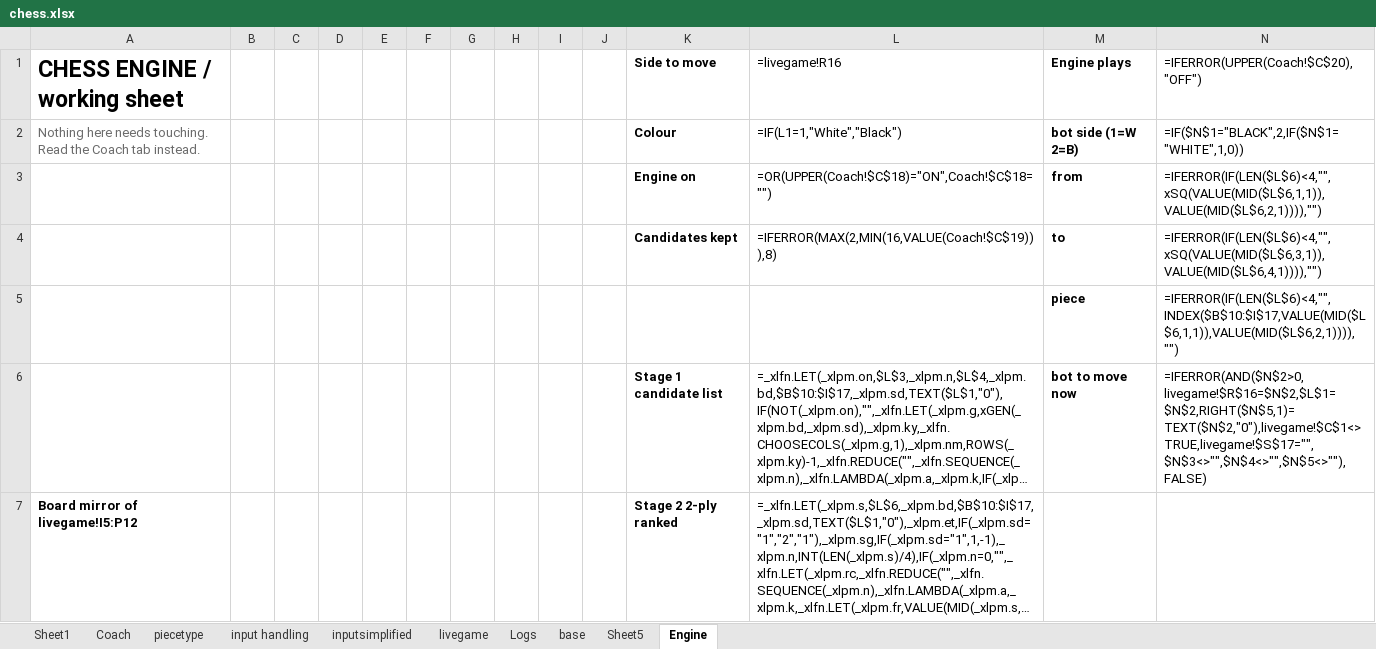
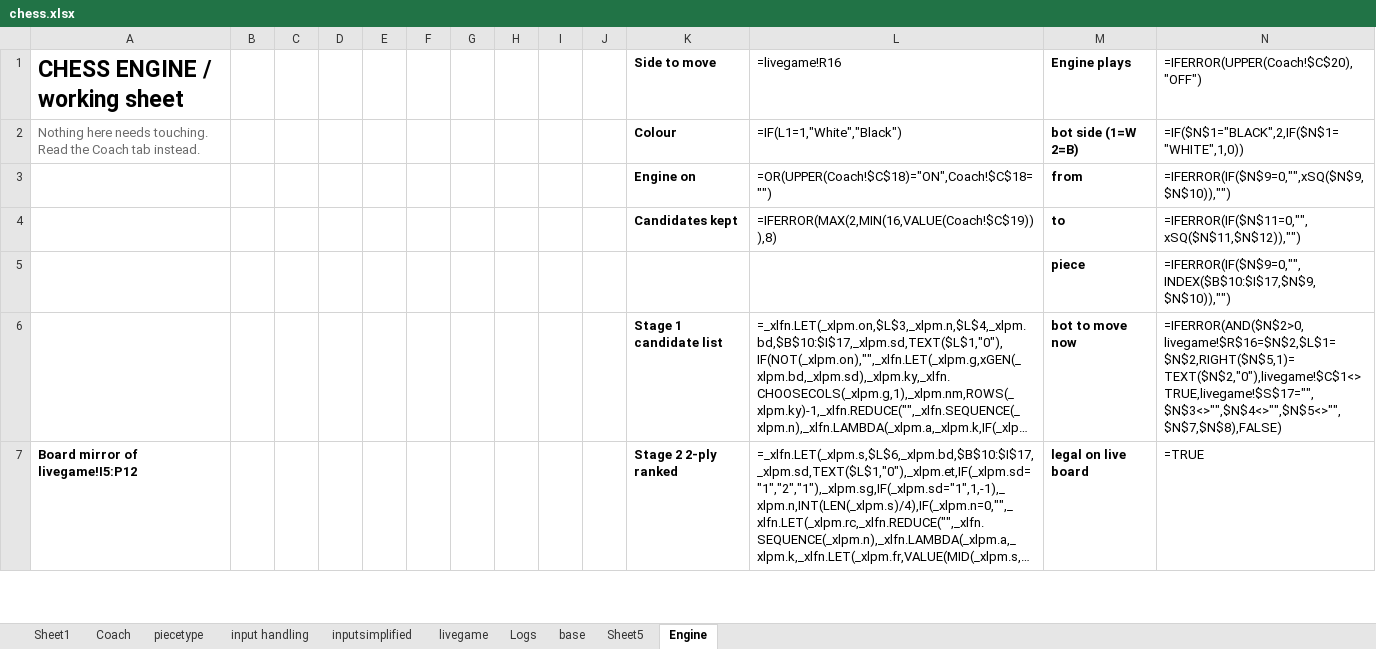
Before and after one commit to cifyr/excel-games, an Excel workbook: chess.xlsx, sheet Engine, drawn as a sheet; only a part is shown; long unchanged cells end in …; values as stored, in another font and other column widths than the file's, no borders; formulas without a stored value are shown as written; the diff covers the shown part only; the diff names each change by its address in the sheet, - before the commit and + after, or states it on an @@ line.

```diff
--- a/chess.xlsx (sheet Engine)
+++ b/chess.xlsx (sheet Engine)
-N3: =IFERROR(IF(LEN($L$6)<4,"",xSQ(VALUE(MID($L$6,1,1)),VALUE(MID($L$6,2,1)))),"")
+N3: =IFERROR(IF($N$9=0,"",xSQ($N$9,$N$10)),"")
-N4: =IFERROR(IF(LEN($L$6)<4,"",xSQ(VALUE(MID($L$6,3,1)),VALUE(MID($L$6,4,1)))),"")
+N4: =IFERROR(IF($N$11=0,"",xSQ($N$11,$N$12)),"")
-N5: =IFERROR(IF(LEN($L$6)<4,"",INDEX($B$10:$I$17,VALUE(MID($L$6,1,1)),VALUE(MID($L$6,2,1)))),"")
+N5: =IFERROR(IF($N$9=0,"",INDEX($B$10:$I$17,$N$9,$N$10)),"")
-N6: =IFERROR(AND($N$2>0,livegame!$R$16=$N$2,$L$1=$N$2,RIGHT($N$5,1)=TEXT($N$2,"0"),livegame!$C$1<>TRUE,livegame!$S$17="",$N$3<>"",$N$4<>"",$N$5<>""),FALSE)
+N6: =IFERROR(AND($N$2>0,livegame!$R$16=$N$2,$L$1=$N$2,RIGHT($N$5,1)=TEXT($N$2,"0"),livegame!$C$1<>TRUE,livegame!$S$17="",$N$3<>"",$N$4<>"",$N$5<>"",$N$7,$N$8),FALSE)
-M7: (empty)
+M7: legal on live board
-N7: (empty)
+N7: =TRUE
```
Also changed, not shown: 6 edited cells elsewhere in this sheet, sheet Coach.
